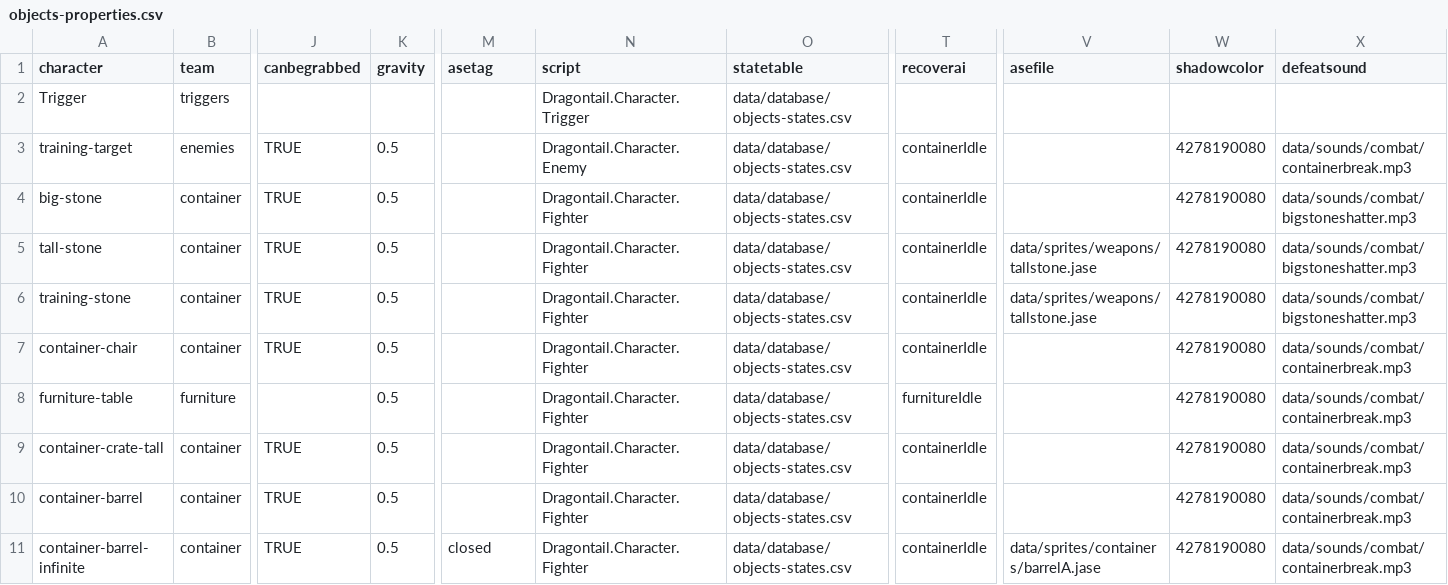
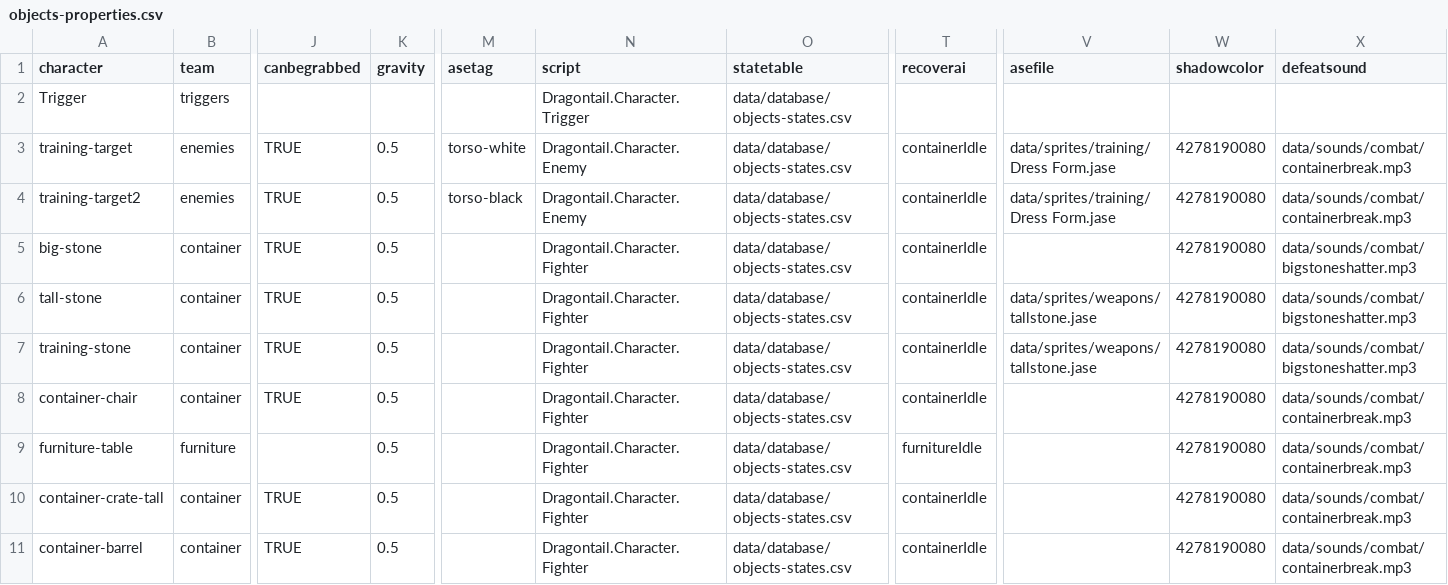
Before and after one commit to IoriBranford/dragontail, a CSV file: game/data/database/objects-properties.csv, drawn as a sheet; only a part is shown, gaps mark what is left out; the shorter side is filled out with more unchanged rows; rows hold the shown columns only; the diff names each change by its address in the sheet, - before the commit and + after, or states it on an @@ line.

Commit message:
Make 2 distinct training targets that can have different properties later

```diff
--- a/game/data/database/objects-properties.csv
+++ b/game/data/database/objects-properties.csv
-M3 (asetag): (empty)
+M3 (asetag): torso-white
-V3 (asefile): (empty)
+V3 (asefile): data/sprites/training/Dress Form.jase
+row 4: training-target2 | enemies | TRUE | 0.5 | torso-black | Dragontail.Character.Enemy | data/database/objects-states.csv | containerIdle | data/sprites/training/Dress Form.jase | 4278190080 | data/sounds/combat/containerbreak.mp3
```
Also changed, not shown: 5 other files.
